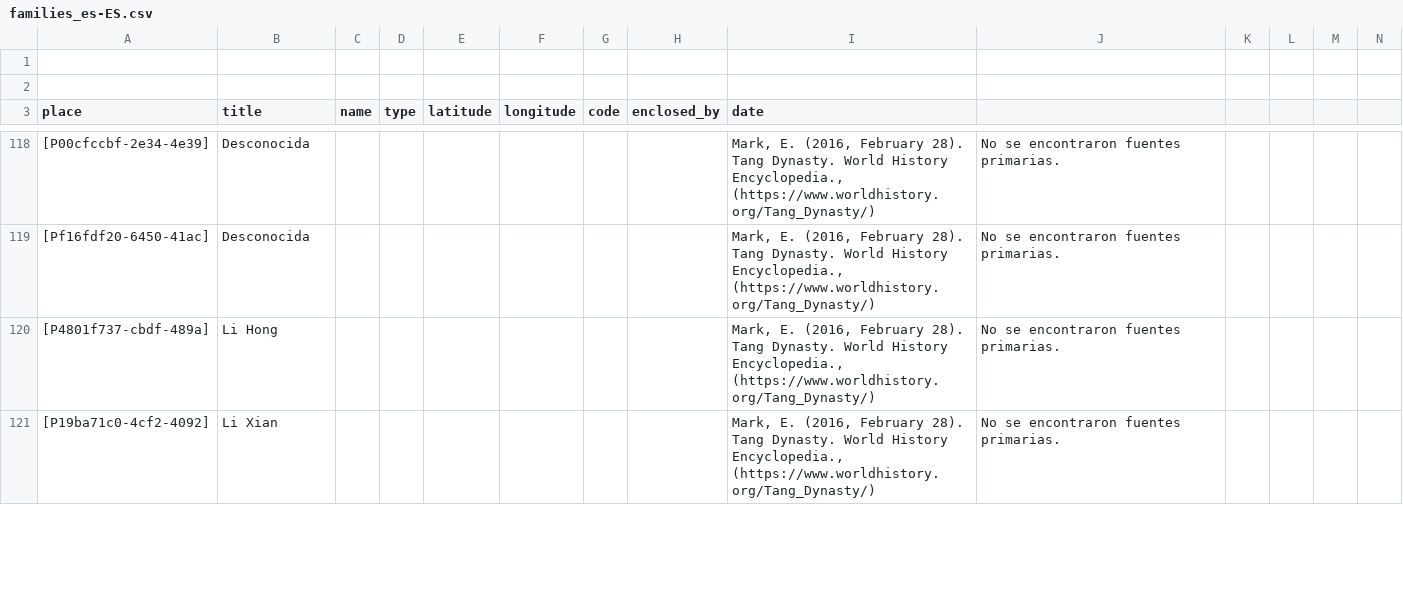
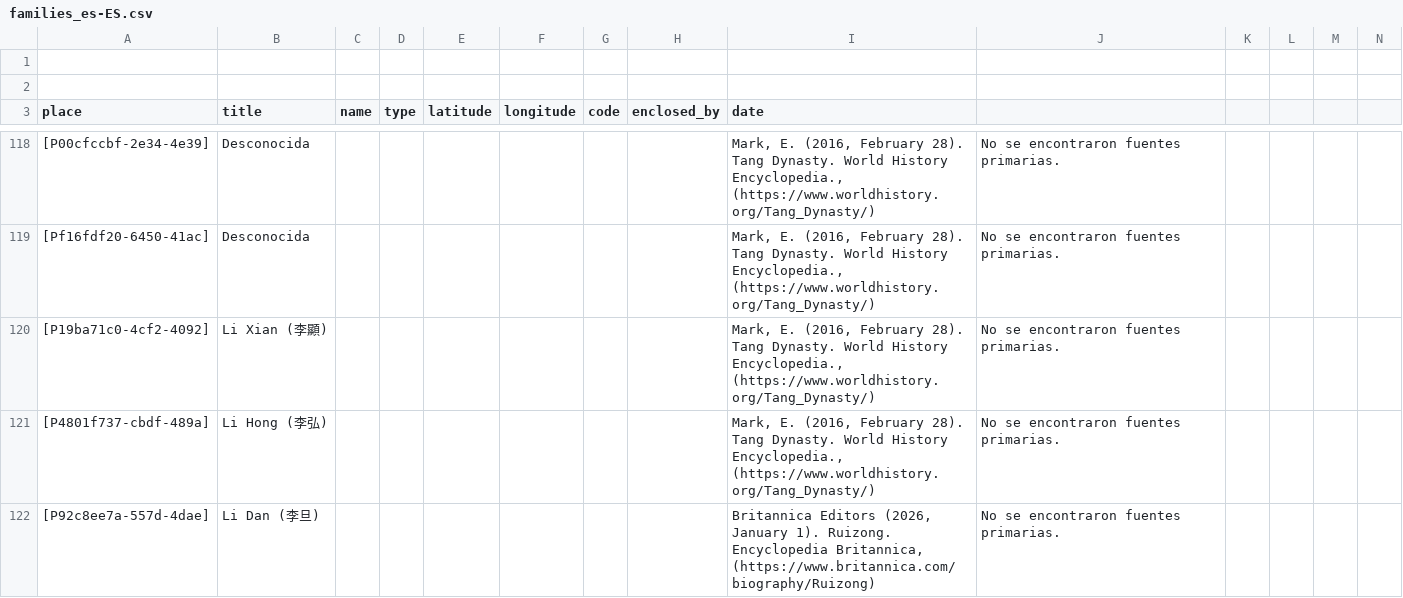
Before and after one commit to historytracers/historytracers, a CSV file: csv/families_es-ES.csv, drawn as a sheet; only a part is shown, gaps mark what is left out; removed rows and columns are numbered as before the commit, all else as after; rows hold the shown columns only; the diff covers the shown part only; the diff names each change by its address in the sheet, - before the commit and + after, or states it on an @@ line.

```diff
--- a/csv/families_es-ES.csv
+++ b/csv/families_es-ES.csv
-row 120: [P4801f737-cbdf-489a] | Li Hong |  |  |  |  |  |  | Mark, E. (2016, February 28). Tang Dynasty. World History Encyclopedia., (https://www.worldhistory.org/Tang_Dynasty/) | No se encontraron fuentes primarias.
-B120 (title): Li Xian
+B120 (title): Li Xian (李顯)
+row 121: [P4801f737-cbdf-489a] | Li Hong (李弘) |  |  |  |  |  |  | Mark, E. (2016, February 28). Tang Dynasty. World History Encyclopedia., (https://www.worldhistory.org/Tang_Dynasty/) | No se encontraron fuentes primarias.
+row 122: [P92c8ee7a-557d-4dae] | Li Dan (李旦) |  |  |  |  |  |  | Britannica Editors (2026, January 1). Ruizong. Encyclopedia Britannica, (https://www.britannica.com/biography/Ruizong) | No se encontraron fuentes primarias.
```
Also changed, not shown: 4 added rows, 1 removed row and 5 edited cells elsewhere in this file, csv/6b792765-ed45-4289-9350-82bc7204d44e_en-US.csv, csv/6b792765-ed45-4289-9350-82bc7204d44e_es-ES.csv, 21 other files.
